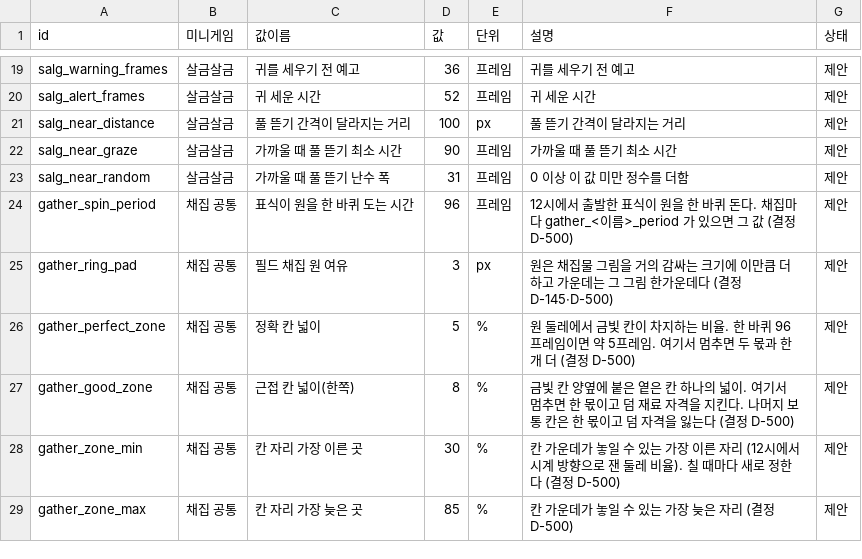
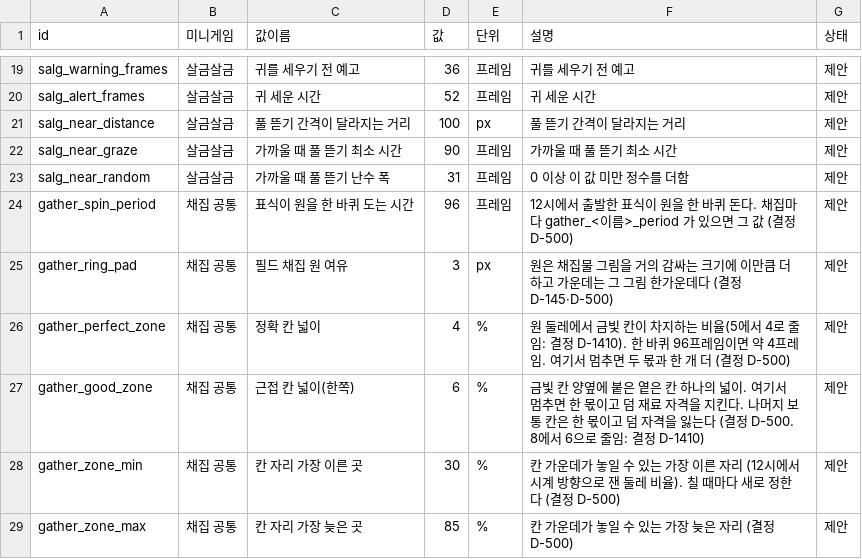
Before and after one commit to MATTTTJ/PACKOON, a CSV file: design/data/minigames.csv, drawn as a sheet; only a part is shown, gaps mark what is left out.

```diff
--- a/design/data/minigames.csv
+++ b/design/data/minigames.csv
@@ -25,4 +25,4 @@ gather_spin_period,채집 공통,표식이 원을 한 바퀴 도는 시간,96,
 gather_ring_pad,채집 공통,필드 채집 원 여유,3,px,원은 채집물 그림을 거의 감싸는 크기에 이만큼 더하고 가운데는 그 그림 한가운데다 (결정 D-145·D-500),제안
-gather_perfect_zone,채집 공통,정확 칸 넓이,5,%,원 둘레에서 금빛 칸이 차지하는 비율. 한 바퀴 96프레임이면 약 5프레임. 여기서 멈추면 두 몫과 한 개 더 (결정 D-500),제안
-gather_good_zone,채집 공통,근접 칸 넓이(한쪽),8,%,금빛 칸 양옆에 붙은 옅은 칸 하나의 넓이. 여기서 멈추면 한 몫이고 덤 재료 자격을 지킨다. 나머지 보통 칸은 한 몫이고 덤 자격을 잃는다 (결정 D-500),제안
+gather_perfect_zone,채집 공통,정확 칸 넓이,4,%,원 둘레에서 금빛 칸이 차지하는 비율(5에서 4로 줄임: 결정 D-1410). 한 바퀴 96프레임이면 약 4프레임. 여기서 멈추면 두 몫과 한 개 더 (결정 D-500),제안
+gather_good_zone,채집 공통,근접 칸 넓이(한쪽),6,%,금빛 칸 양옆에 붙은 옅은 칸 하나의 넓이. 여기서 멈추면 한 몫이고 덤 재료 자격을 지킨다. 나머지 보통 칸은 한 몫이고 덤 자격을 잃는다 (결정 D-500. 8에서 6으로 줄임: 결정 D-1410),제안
 gather_zone_min,채집 공통,칸 자리 가장 이른 곳,30,%,칸 가운데가 놓일 수 있는 가장 이른 자리 (12시에서 시계 방향으로 잰 둘레 비율). 칠 때마다 새로 정한다 (결정 D-500),제안
```
Also changed, not shown: design/data/decisions.csv, design/data/tuning.csv, 10 other files.
